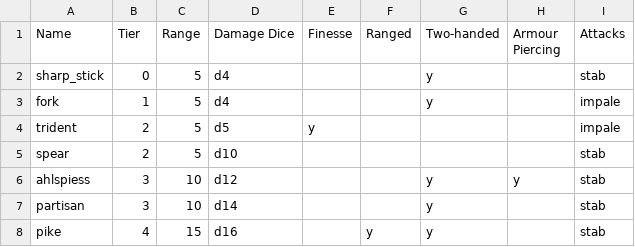
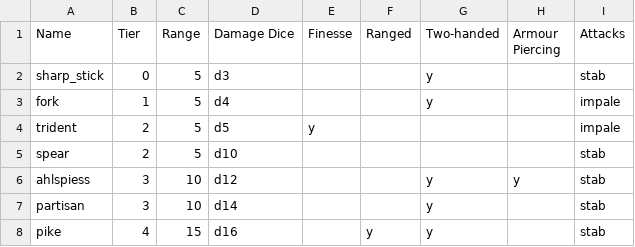
Before and after one commit to JJRAshton/Medieval-Adventure-Game, a CSV file: online/resources/inputs/weapons/spears.csv, drawn as a sheet.

Commit message:
further class balancing ranger replaced with guardian attack csv bug fix

```diff
--- a/online/resources/inputs/weapons/spears.csv
+++ b/online/resources/inputs/weapons/spears.csv
@@ -1,3 +1,3 @@
 Name,Tier,Range,Damage Dice,Finesse,Ranged,Two-handed,Armour Piercing,Attacks
-sharp_stick,0,5,d4,,,y,,stab
+sharp_stick,0,5,d3,,,y,,stab
 fork,1,5,d4,,,y,,impale
```
Also changed, not shown: 18 other files.
